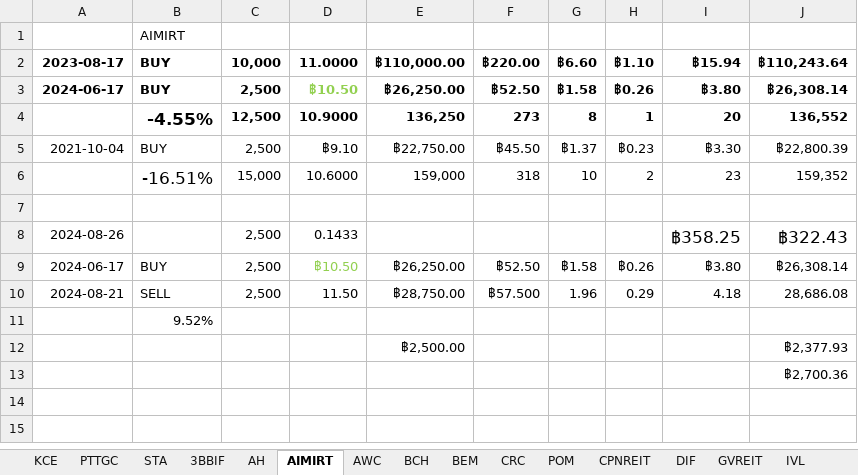
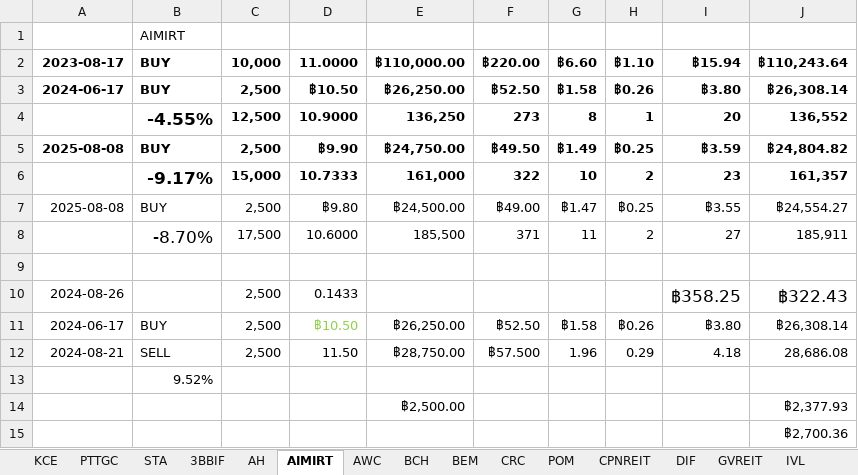
Before and after one commit to santimcs/A5, an Excel workbook: Excel/02-Profit_by_Type.xlsx, sheet AIMIRT, drawn as a sheet; values as stored, in another font and other column widths than the file's, no borders; removed rows and columns are numbered as before the commit, all else as after; the diff names each change by its address in the sheet, - before the commit and + after, or states it on an @@ line.

```diff
--- a/Excel/02-Profit_by_Type.xlsx (sheet AIMIRT)
+++ b/Excel/02-Profit_by_Type.xlsx (sheet AIMIRT)
-D3 text colour: #92D050
+D3 text colour: black
-A5: 2021-10-04
+A5: 2025-08-08
-A5:J5 bold: off
+A5:J5 bold: on
-D5: ฿9.10
+D5: ฿9.90
-E5: ฿22,750.00
+E5: ฿24,750.00
-F5: ฿45.50
+F5: ฿49.50
-G5: ฿1.37
+G5: ฿1.49
-H5: ฿0.23
+H5: ฿0.25
-I5: ฿3.30
+I5: ฿3.59
-J5: ฿22,800.39
+J5: ฿24,804.82
-row 6:  | -16.51% | 15,000 | 10.6000 | 159,000 | 318 | 10 | 2 | 23 | 159,352
+row 6:  | -9.17% | 15,000 | 10.7333 | 161,000 | 322 | 10 | 2 | 23 | 161,357
+row 7: 2025-08-08 | BUY | 2,500 | ฿9.80 | ฿24,500.00 | ฿49.00 | ฿1.47 | ฿0.25 | ฿3.55 | ฿24,554.27
+row 8:  | -8.70% | 17,500 | 10.6000 | 185,500 | 371 | 11 | 2 | 27 | 185,911
```
Also changed, not shown: sheet RCL, sheet GVREIT, sheet JMART, other sheet tabs, formulas that keep their value, Excel/01-CashFlow.xlsx, Excel/035-portfolio.xlsx, 34 other files.
